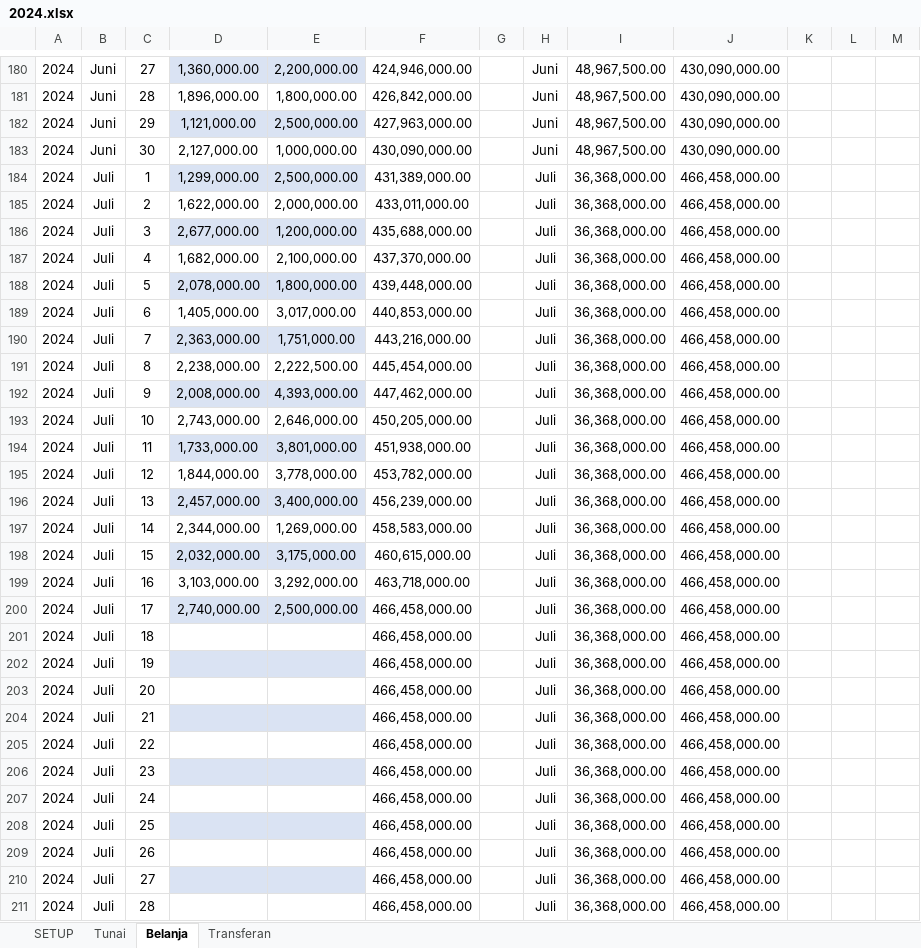
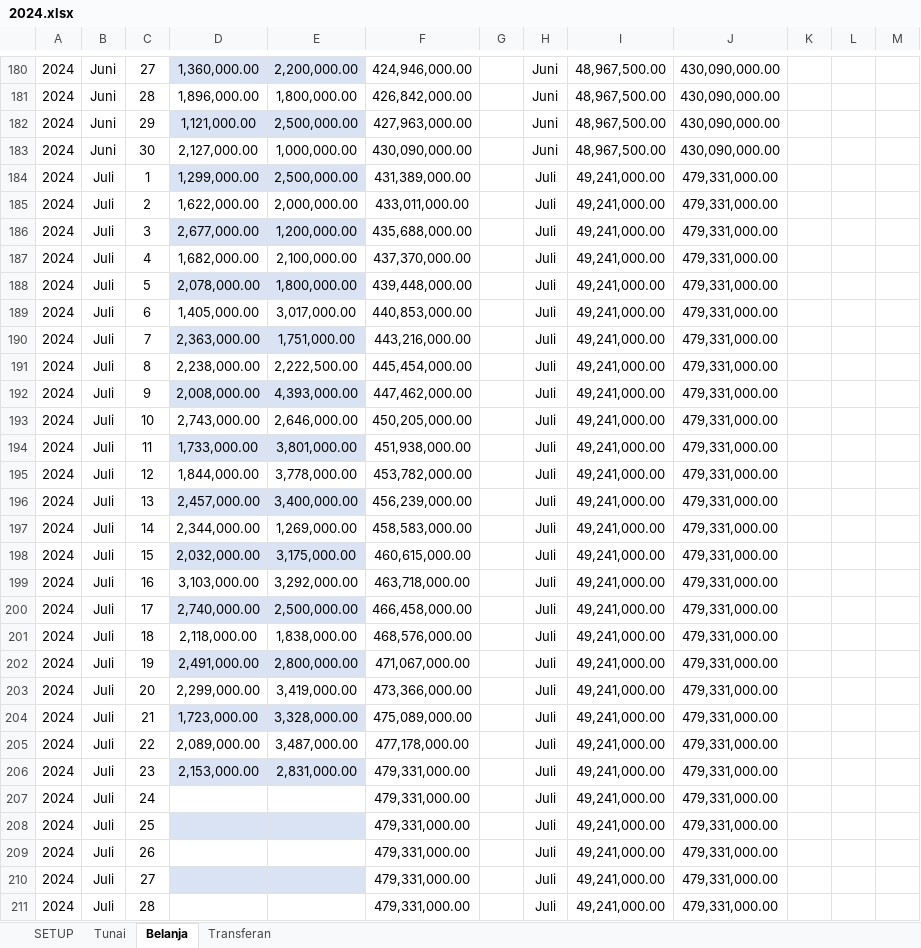
Before and after one commit to Bear39/data-warung, an Excel workbook: HARIAN/2024.xlsx, sheet Belanja, drawn as a sheet; only a part is shown, gaps mark what is left out; values as stored, in another font and other column widths than the file's, no borders; conditional formats and table styles not drawn; the diff covers the shown part only; the diff names each change by its address in the sheet, - before the commit and + after, or states it on an @@ line.

```diff
--- a/HARIAN/2024.xlsx (sheet Belanja)
+++ b/HARIAN/2024.xlsx (sheet Belanja)
-I184:I211: 36,368,000.00
+I184:I211: 49,241,000.00
-J184:J211: 466,458,000.00
+J184:J211: 479,331,000.00
-D201: (empty)
+D201: 2,118,000.00
-E201: (empty)
+E201: 1,838,000.00
-F201: 466,458,000.00
+F201: 468,576,000.00
-D202: (empty)
+D202: 2,491,000.00
-E202: (empty)
+E202: 2,800,000.00
-F202: 466,458,000.00
+F202: 471,067,000.00
-D203: (empty)
+D203: 2,299,000.00
-E203: (empty)
+E203: 3,419,000.00
-F203: 466,458,000.00
+F203: 473,366,000.00
-D204: (empty)
+D204: 1,723,000.00
-E204: (empty)
+E204: 3,328,000.00
-F204: 466,458,000.00
+F204: 475,089,000.00
-D205: (empty)
+D205: 2,089,000.00
-E205: (empty)
+E205: 3,487,000.00
-F205: 466,458,000.00
+F205: 477,178,000.00
-D206: (empty)
+D206: 2,153,000.00
-E206: (empty)
+E206: 2,831,000.00
-F206:F211: 466,458,000.00
+F206:F211: 479,331,000.00
```
Also changed, not shown: 315 edited cells elsewhere in this sheet, sheet Tunai, sheet Transferan, pembayaran/Pembayaran.xlsx, 17 other files.
